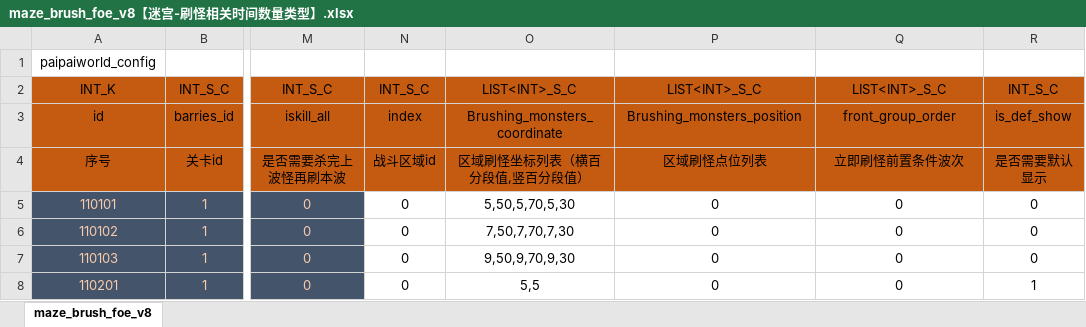
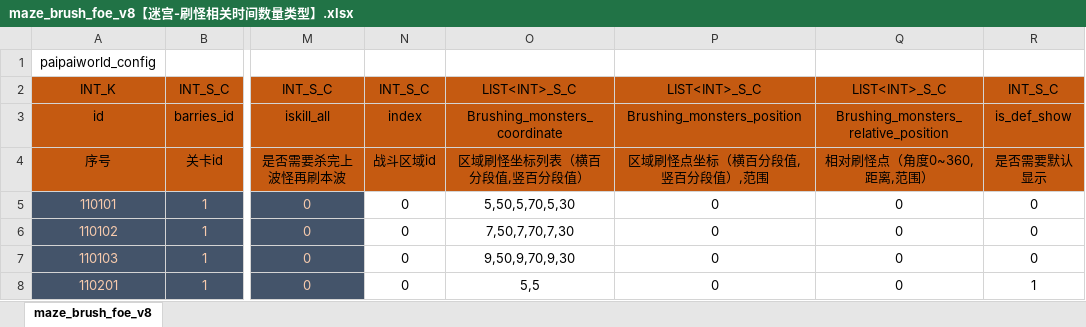
Before and after one commit to chensusu123/myfirsthub, an Excel workbook: servers/maze_main_server/conf.d/data/maze_brush_foe_v8【迷宫-刷怪相关时间数量类型】.xlsx, sheet maze_brush_foe_v8, drawn as a sheet; only a part is shown, gaps mark what is left out; values as stored, in another font and other column widths than the file's, no borders; conditional formats not drawn; the diff names each change by its address in the sheet, - before the commit and + after, or states it on an @@ line.

```diff
--- a/servers/maze_main_server/conf.d/data/maze_brush_foe_v8【迷宫-刷怪相关时间数量类型】.xlsx (sheet maze_brush_foe_v8)
+++ b/servers/maze_main_server/conf.d/data/maze_brush_foe_v8【迷宫-刷怪相关时间数量类型】.xlsx (sheet maze_brush_foe_v8)
-Q3: front_group_order
+Q3: Brushing_monsters_relative_position
-P4: 区域刷怪点位列表
+P4: 区域刷怪点坐标（横百分段值,竖百分段值）,范围
-Q4: 立即刷怪前置条件波次
+Q4: 相对刷怪点（角度0~360,距离,范围）
```
Also changed, not shown: servers/maze_main_server/conf.d/data/git_version_v8【配表版本号】.xlsx, servers/maze_main_server/conf.d/data/maze_act_info_v8【迷宫-动作配置】.xlsx, 5 other files.
